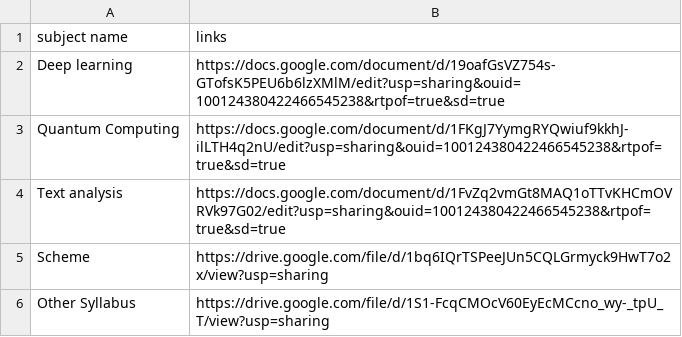
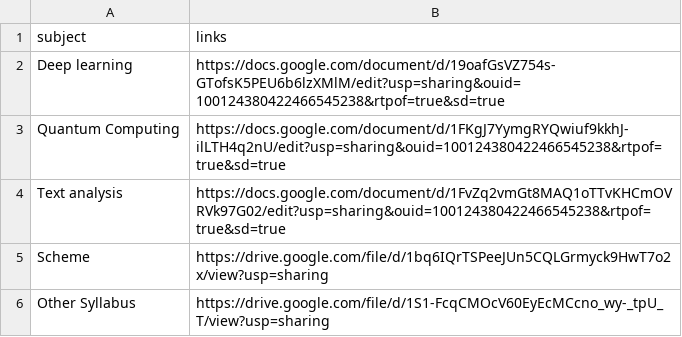
Before and after one commit to AmanRaoSanas/cai, a CSV file: syl.csv, drawn as a sheet.

Commit message:
Update syl.csv

```diff
--- a/syl.csv
+++ b/syl.csv
@@ -1,2 +1,2 @@
-subject name,links
+subject,links
 Deep learning,https://docs.google.com/document/d/19oafGsVZ754s-GTofsK5PEU6b6lzXMlM/edit?usp=sharing&ouid=100124380422466545238&rtpof=true&sd=true
```
